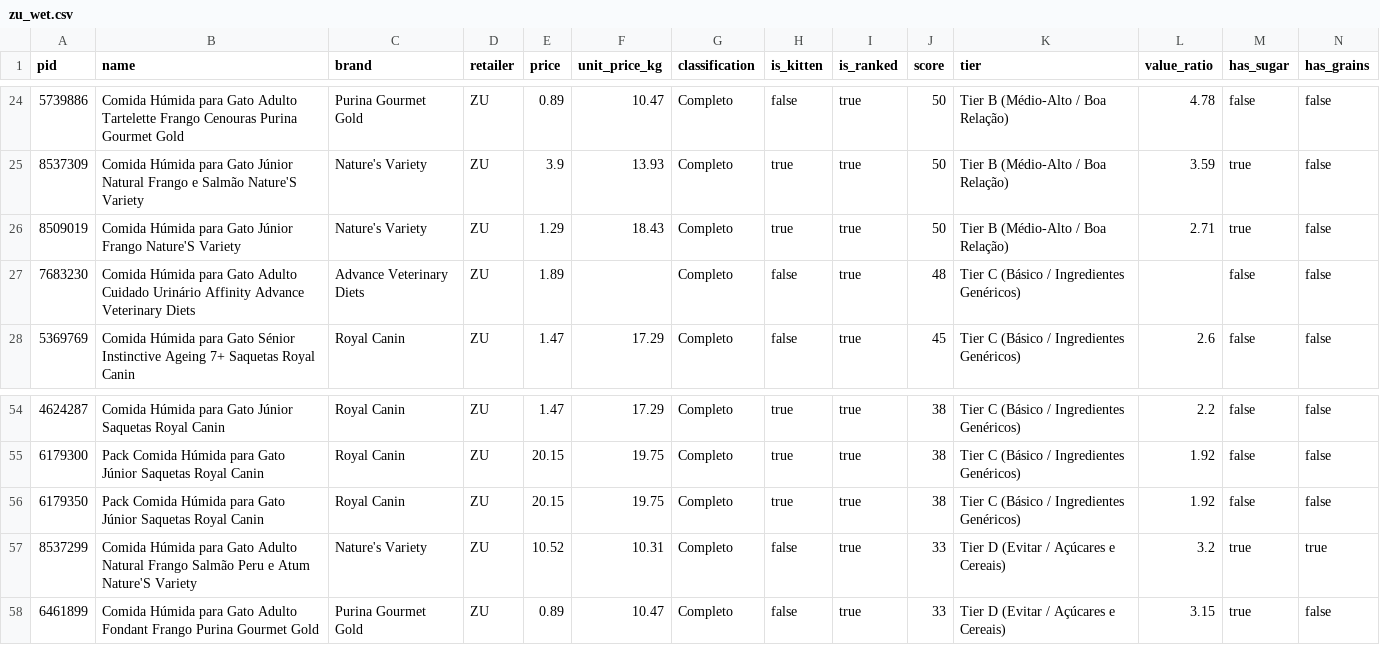
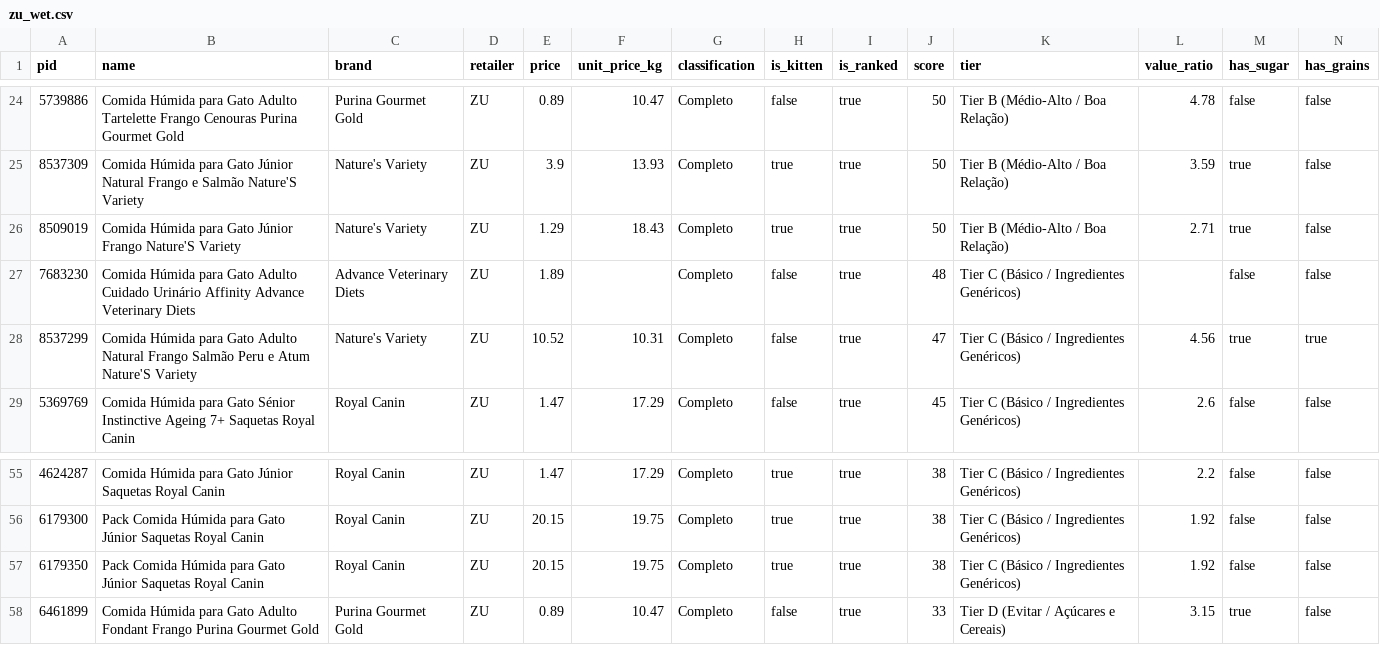
Before and after one commit to diogobalseiro/banana-orange-kiwi, a CSV file: data/zu_wet.csv, drawn as a sheet; only a part is shown, gaps mark what is left out; removed rows and columns are numbered as before the commit, all else as after; rows hold the shown columns only; the diff names each change by its address in the sheet, - before the commit and + after, or states it on an @@ line.

```diff
--- a/data/zu_wet.csv
+++ b/data/zu_wet.csv
+row 28: 8537299 | Comida Húmida para Gato Adulto Natural Frango Salmão Peru e Atum Nature'S Variety | Nature's Variety | ZU | 10.52 | 10.31 | Completo | false | true | 47 | Tier C (Básico / Ingredientes Genéricos) | 4.56 | true | true
-row 57: 8537299 | Comida Húmida para Gato Adulto Natural Frango Salmão Peru e Atum Nature'S Variety | Nature's Variety | ZU | 10.52 | 10.31 | Completo | false | true | 33 | Tier D (Evitar / Açúcares e Cereais) | 3.2 | true | true
```
Also changed, not shown: data/continente_dry.csv, data/continente_wet.csv, 29 other files.
